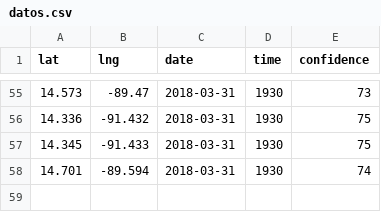
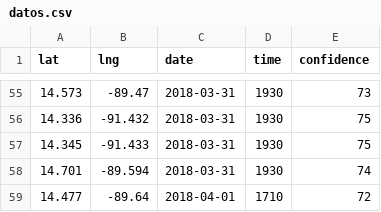
Before and after one commit to Lewatoto/alertafuego, a CSV file: docs/datos.csv, drawn as a sheet; only a part is shown, gaps mark what is left out.

Commit message:
datos-incendios 2018-04-01 13:00:37

```diff
--- a/docs/datos.csv
+++ b/docs/datos.csv
@@ -58 +58,2 @@ lat,lng,date,time,confidence
 14.701,-89.594,2018-03-31,1930,74
+14.477,-89.64,2018-04-01,1710,72
```
